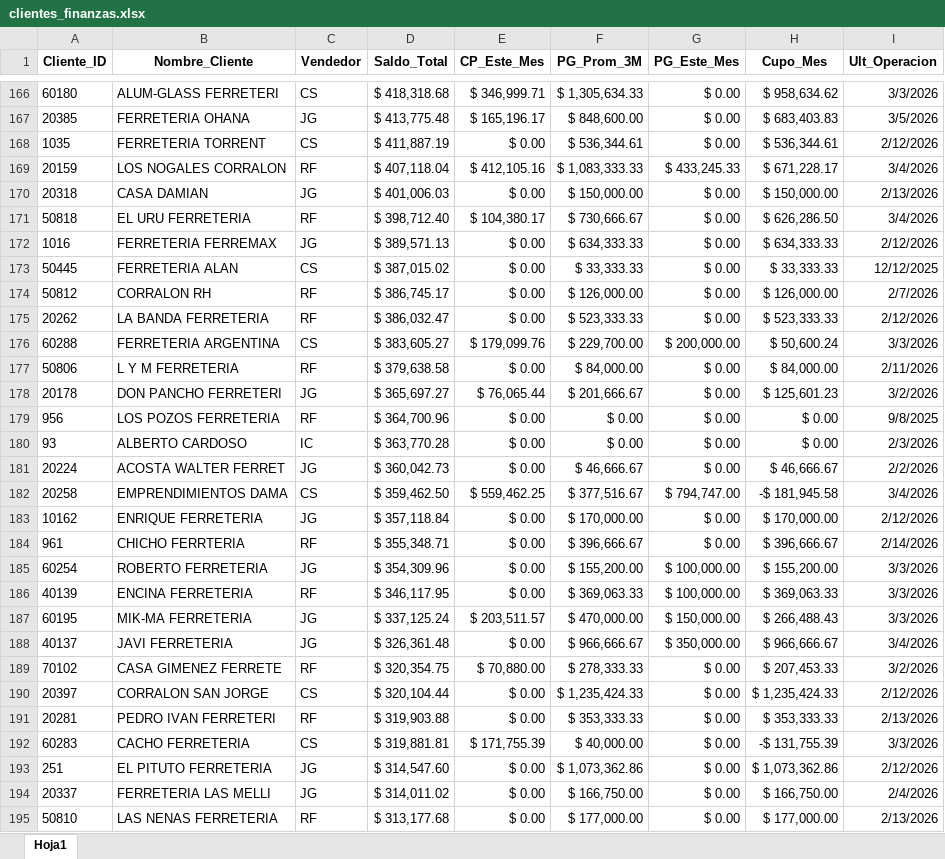
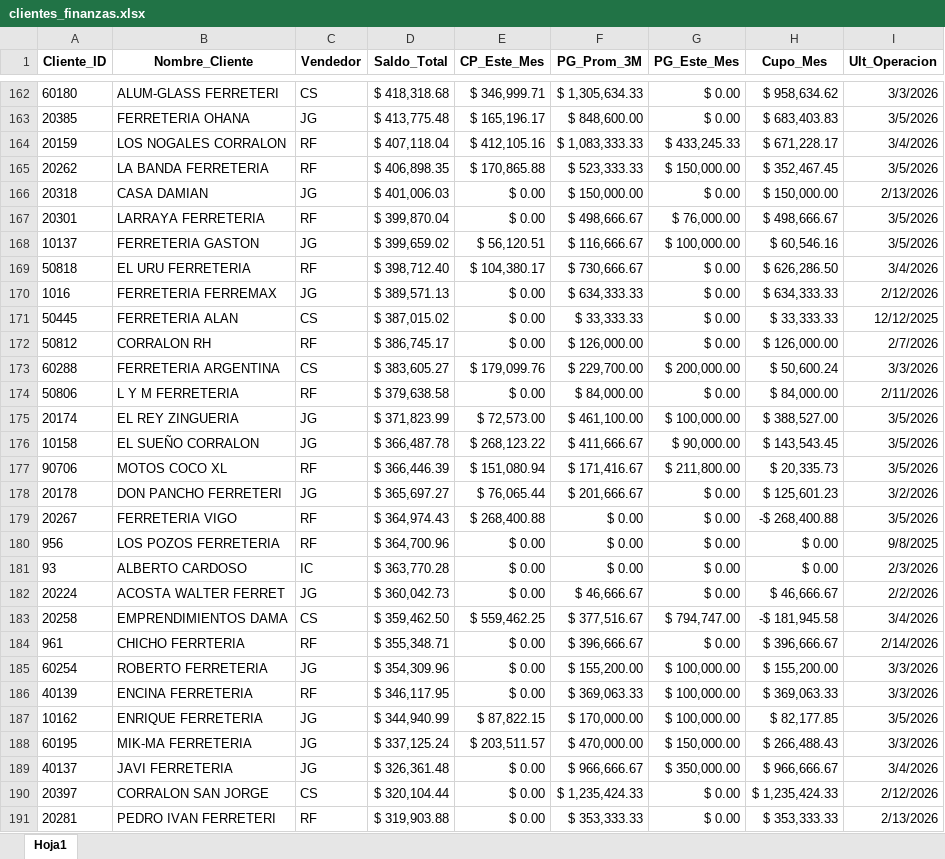
Before and after one commit to ferremax-cat/pinterest-f, an Excel workbook: excel/clientes_finanzas.xlsx, sheet Hoja1, drawn as a sheet; only a part is shown, gaps mark what is left out; the shorter side is filled out with more unchanged rows; values as stored, in another font and other column widths than the file's, no borders; removed rows and columns are numbered as before the commit, all else as after; the diff covers the shown part only; the diff names each change by its address in the sheet, - before the commit and + after, or states it on an @@ line.

```diff
--- a/excel/clientes_finanzas.xlsx (sheet Hoja1)
+++ b/excel/clientes_finanzas.xlsx (sheet Hoja1)
-row 168: 1035 | FERRETERIA TORRENT | CS | $ 411,887.19 | $ 0.00 | $ 536,344.61 | $ 0.00 | $ 536,344.61 | 2/12/2026
+row 165: 20262 | LA BANDA FERRETERIA | RF | $ 406,898.35 | $ 170,865.88 | $ 523,333.33 | $ 150,000.00 | $ 352,467.45 | 3/5/2026
+row 167: 20301 | LARRAYA FERRETERIA | RF | $ 399,870.04 | $ 0.00 | $ 498,666.67 | $ 76,000.00 | $ 498,666.67 | 3/5/2026
+row 168: 10137 | FERRETERIA GASTON | JG | $ 399,659.02 | $ 56,120.51 | $ 116,666.67 | $ 100,000.00 | $ 60,546.16 | 3/5/2026
-row 175: 20262 | LA BANDA FERRETERIA | RF | $ 386,032.47 | $ 0.00 | $ 523,333.33 | $ 0.00 | $ 523,333.33 | 2/12/2026
+row 175: 20174 | EL REY ZINGUERIA | JG | $ 371,823.99 | $ 72,573.00 | $ 461,100.00 | $ 100,000.00 | $ 388,527.00 | 3/5/2026
+row 176: 10158 | EL SUEÑO CORRALON | JG | $ 366,487.78 | $ 268,123.22 | $ 411,666.67 | $ 90,000.00 | $ 143,543.45 | 3/5/2026
+row 177: 90706 | MOTOS COCO XL | RF | $ 366,446.39 | $ 151,080.94 | $ 171,416.67 | $ 211,800.00 | $ 20,335.73 | 3/5/2026
+row 179: 20267 | FERRETERIA VIGO | RF | $ 364,974.43 | $ 268,400.88 | $ 0.00 | $ 0.00 | -$ 268,400.88 | 3/5/2026
-row 183: 10162 | ENRIQUE FERRETERIA | JG | $ 357,118.84 | $ 0.00 | $ 170,000.00 | $ 0.00 | $ 170,000.00 | 2/12/2026
+row 187: 10162 | ENRIQUE FERRETERIA | JG | $ 344,940.99 | $ 87,822.15 | $ 170,000.00 | $ 100,000.00 | $ 82,177.85 | 3/5/2026
-row 189: 70102 | CASA GIMENEZ FERRETE | RF | $ 320,354.75 | $ 70,880.00 | $ 278,333.33 | $ 0.00 | $ 207,453.33 | 3/2/2026
```
Also changed, not shown: 69 added rows, 74 removed rows, 4 moved rows and 11 edited cells elsewhere in this sheet, 1 other file.
